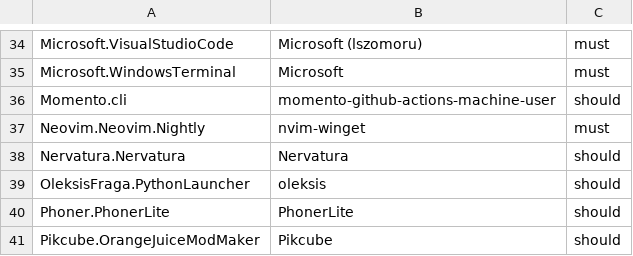
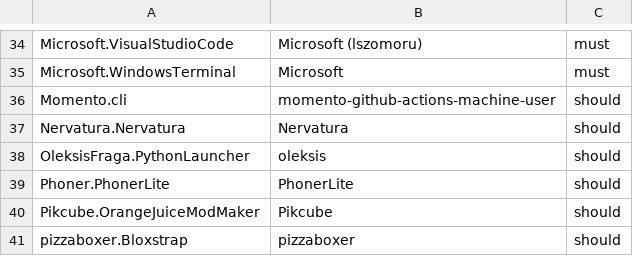
Before and after one commit to acecacetoyo/winget-pkgs, a CSV file: Tools/Auth.csv, drawn as a sheet; only a part is shown, gaps mark what is left out; the shorter side is filled out with more unchanged rows.

Commit message:
feat(permission): Cancel the requirement of Neovim.Neovim.Nightly (#151952)

```diff
--- a/Tools/Auth.csv
+++ b/Tools/Auth.csv
@@ -36,3 +36,2 @@ Microsoft.WindowsTerminal,Microsoft,must
 Momento.cli,momento-github-actions-machine-user,should
-Neovim.Neovim.Nightly,nvim-winget,must
 Nervatura.Nervatura,Nervatura,should
```
